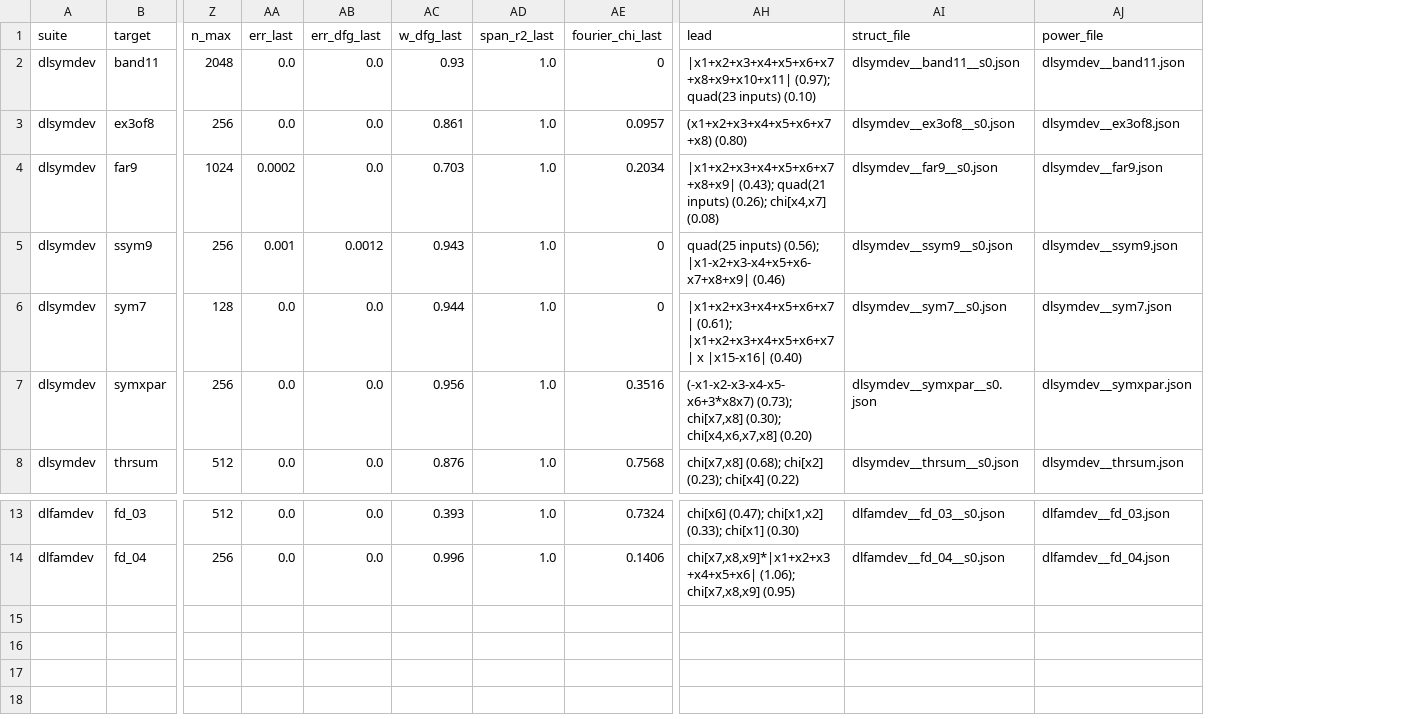
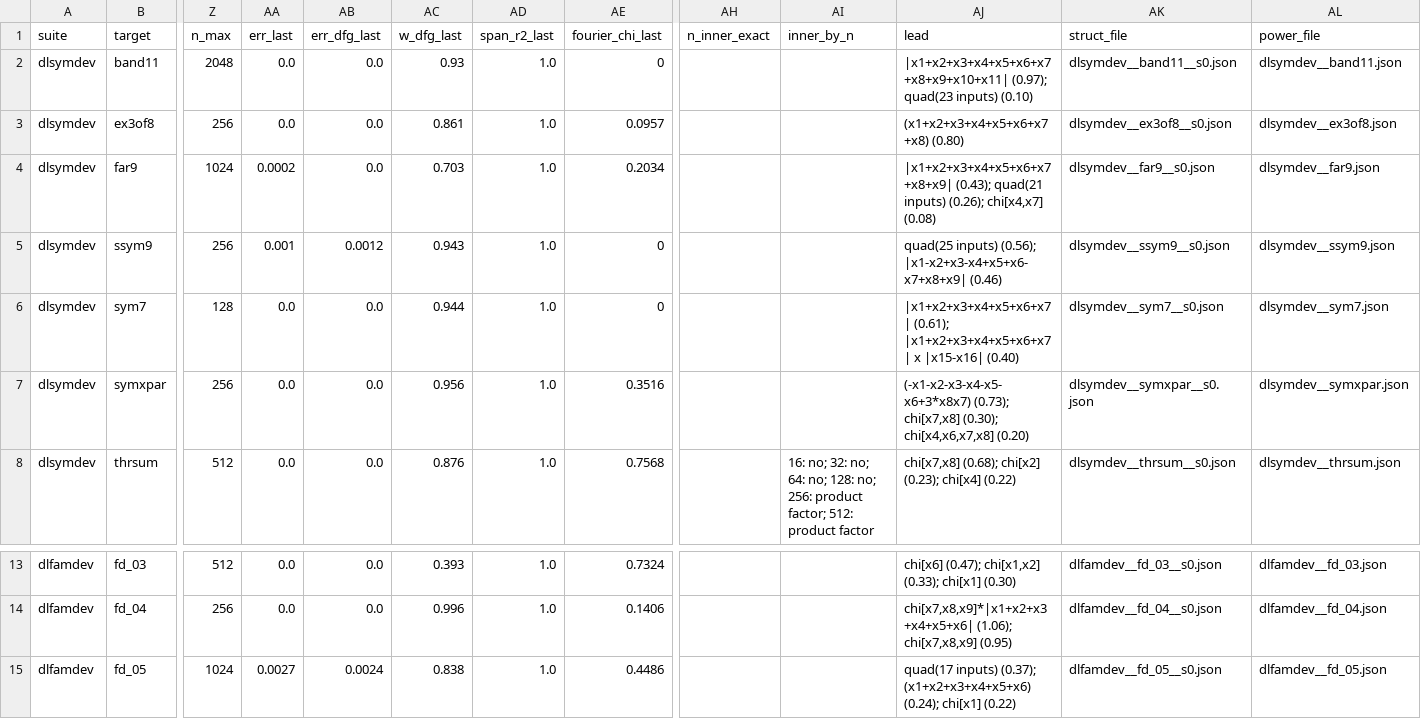
Before and after one commit to kaarelh/AI-works, a CSV file: gd-circuit-growth/study/part10/interp/tables/toy_recovery_v3.csv, drawn as a sheet; only a part is shown, gaps mark what is left out; rows hold the shown columns only; the diff names each change by its address in the sheet, - before the commit and + after, or states it on an @@ line.

```diff
--- a/gd-circuit-growth/study/part10/interp/tables/toy_recovery_v3.csv
+++ b/gd-circuit-growth/study/part10/interp/tables/toy_recovery_v3.csv
+column AH (n_inner_exact), empty
+column AI (inner_by_n), row 8: 16: no; 32: no; 64: no; 128: no; 256: product factor; 512: product factor
+row 15: dlfamdev | fd_05 | 1024 | 0.0027 | 0.0024 | 0.838 | 1.0 | 0.4486 |  |  | quad(17 inputs) (0.37); (x1+x2+x3+x4+x5+x6) (0.24); chi[x1] (0.22) | dlfamdev__fd_05__s0.json | dlfamdev__fd_05.json
```
Also changed, not shown: gd-circuit-growth/study/part10/interp/tables/toy_below_discovery.csv, gd-circuit-growth/study/part10/interp/tables/toy_timing.csv, 31 other files.
